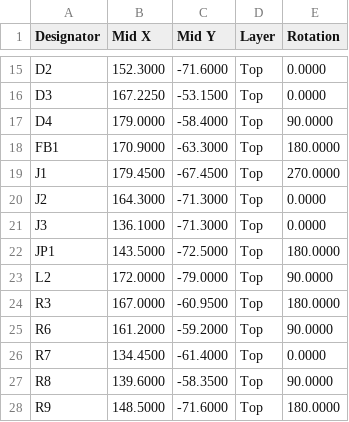
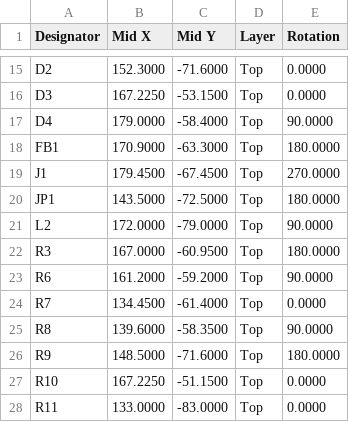
Before and after one commit to ElBob/luftctl, a CSV file: hardware/jlcpcb/production_modified/luftctl-mod-cpl.csv, drawn as a sheet; only a part is shown, gaps mark what is left out; the shorter side is filled out with more unchanged rows.

```diff
--- a/hardware/jlcpcb/production_modified/luftctl-mod-cpl.csv
+++ b/hardware/jlcpcb/production_modified/luftctl-mod-cpl.csv
@@ -19,4 +19,2 @@ FB1,170.9000,-63.3000,Top,180.0000
 J1,179.4500,-67.4500,Top,270.0000
-J2,164.3000,-71.3000,Top,0.0000
-J3,136.1000,-71.3000,Top,0.0000
 JP1,143.5000,-72.5000,Top,180.0000
```
Also changed, not shown: hardware/jlcpcb/production_modified/luftctl-mod-bom.csv, 5 other files.
